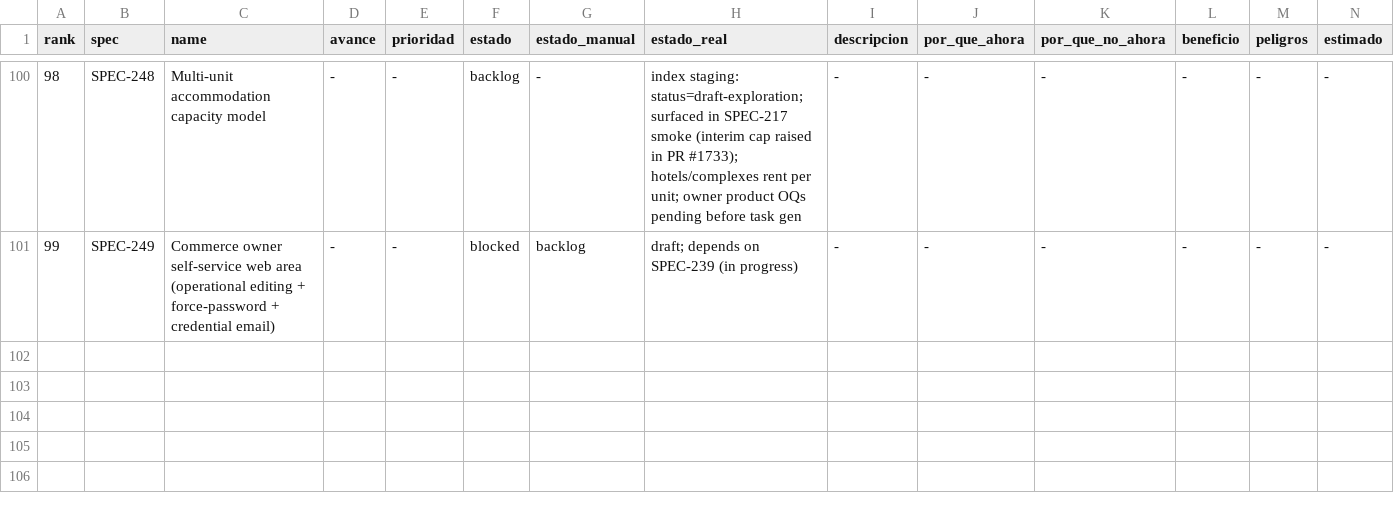
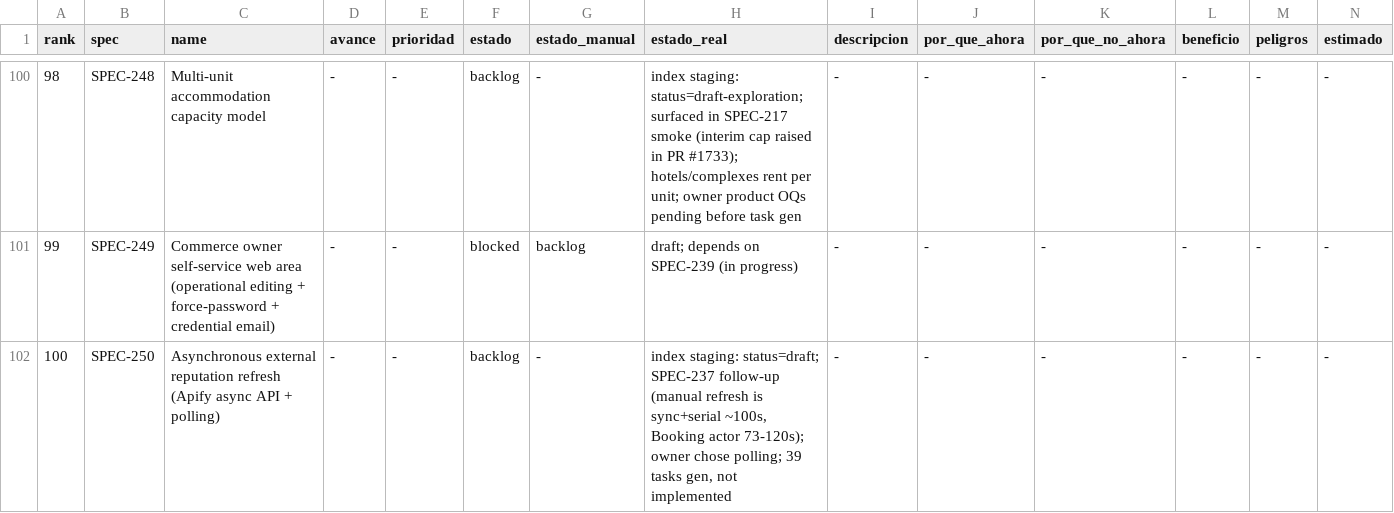
Before and after one commit to qazuor/hospeda, a CSV file: specs-prioritization.csv, drawn as a sheet; only a part is shown, gaps mark what is left out; rows hold the shown columns only; the diff names each change by its address in the sheet, - before the commit and + after, or states it on an @@ line.

Commit message:
docs(SPEC-250): formalize async external reputation refresh spec
Follow-up of SPEC-237. The manual refresh endpoint is synchronous and
serial (~100s; Booking actor 73-120s via Apify run-sync), hanging the HTTP
request. This spec defines the async redesign (owner chose polling, not
webhook):

- new separate run_status column (idle/pending/running) + apify_run_id /
  apify_dataset_id / run_started_at, kept apart from fetch_status so the
  public block builder is untouched
- Google + Booking JSON-LD fast-path stay inline; only Apify-backed fetches
  (Airbnb always, Booking fallback) go async
- unified async refresh() shared by the endpoint (202) and the weekly cron
- new poll-apify-reputation-runs cron resolves runs via the Apify async API
- two-phase adapter refactor (startRun + pure mapDatasetItems) + 3 new Apify
  async client methods
- owner panel shows live per-platform status with light auto-poll

spec-full + 39 atomic tasks across 5 phases. Status: draft (not implemented;
owner asked to generate only). Numbered SPEC-250 (SPEC-249 already taken by
the commerce owner self-service spec).

```diff
--- a/specs-prioritization.csv
+++ b/specs-prioritization.csv
+row 102: 100 | SPEC-250 | Asynchronous external reputation refresh (Apify async API + polling) | - | - | backlog | - | index staging: status=draft; SPEC-237 follow-up (manual refresh is sync+serial ~100s, Booking actor 73-120s); owner chose polling; 39 tasks gen, not implemented | - | - | - | - | - | -
```
Also changed, not shown: 6 other files.
